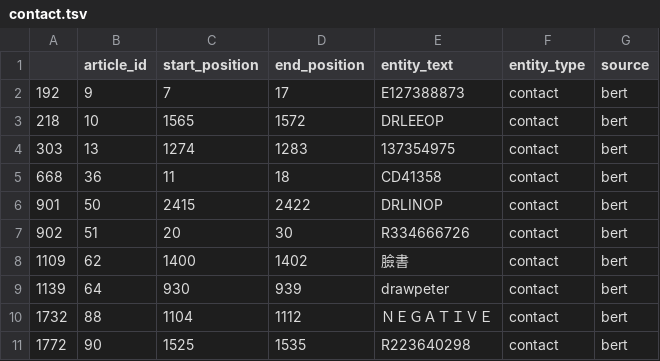
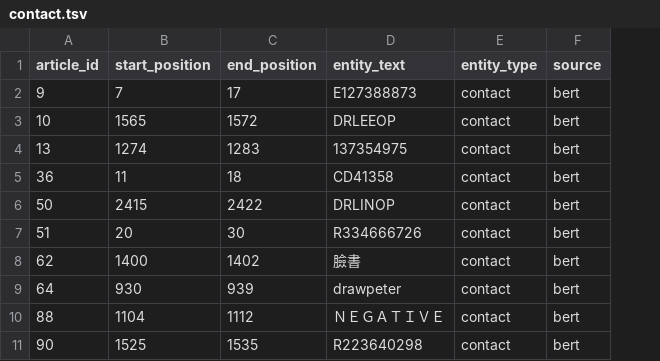
Before and after one commit to wuling31715/2020-AI-CUP, a TSV file: ensemble/bert/contact.tsv, drawn as a sheet; only a part is shown; the diff names each change by its address in the sheet, - before the commit and + after, or states it on an @@ line.

```diff
--- a/ensemble/bert/contact.tsv
+++ b/ensemble/bert/contact.tsv
-column A, rows 2-11: 192 | 218 | 303 | 668 | 901 | 902 | 1109 | 1139 | 1732 | 1772
```
Also changed, not shown: ensemble/bert/family.tsv, ensemble/bert/location.tsv, 10 other files.
